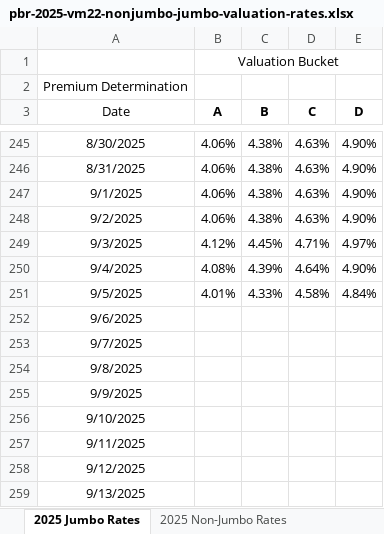
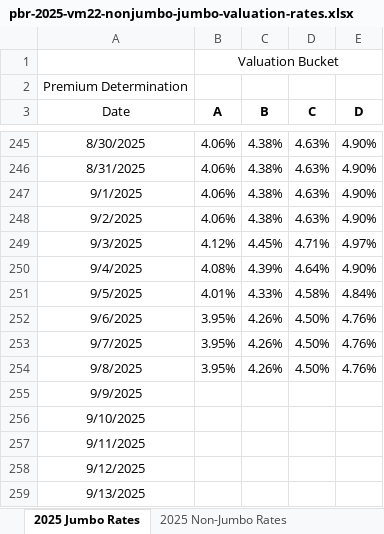
Before and after one commit to 5thgenfinance/5thgenfinance.github.io, an Excel workbook: docs/content_history/pbr-2025-vm22-nonjumbo-jumbo-valuation-rates.xlsx, sheet 2025 Jumbo Rates, drawn as a sheet; only a part is shown, gaps mark what is left out; values as stored, in another font and other column widths than the file's, no borders; the diff names each change by its address in the sheet, - before the commit and + after, or states it on an @@ line.

Commit message:
📊 Update NAIC content history - 2025-09-09

```diff
--- a/docs/content_history/pbr-2025-vm22-nonjumbo-jumbo-valuation-rates.xlsx (sheet 2025 Jumbo Rates)
+++ b/docs/content_history/pbr-2025-vm22-nonjumbo-jumbo-valuation-rates.xlsx (sheet 2025 Jumbo Rates)
-B252:B254 (A): (empty)
+B252:B254 (A): 3.95%
-C252:C254 (B): (empty)
+C252:C254 (B): 4.26%
-D252:D254 (C): (empty)
+D252:D254 (C): 4.50%
-E252:E254 (D): (empty)
+E252:E254 (D): 4.76%
```
Also changed, not shown: 1 other file.
